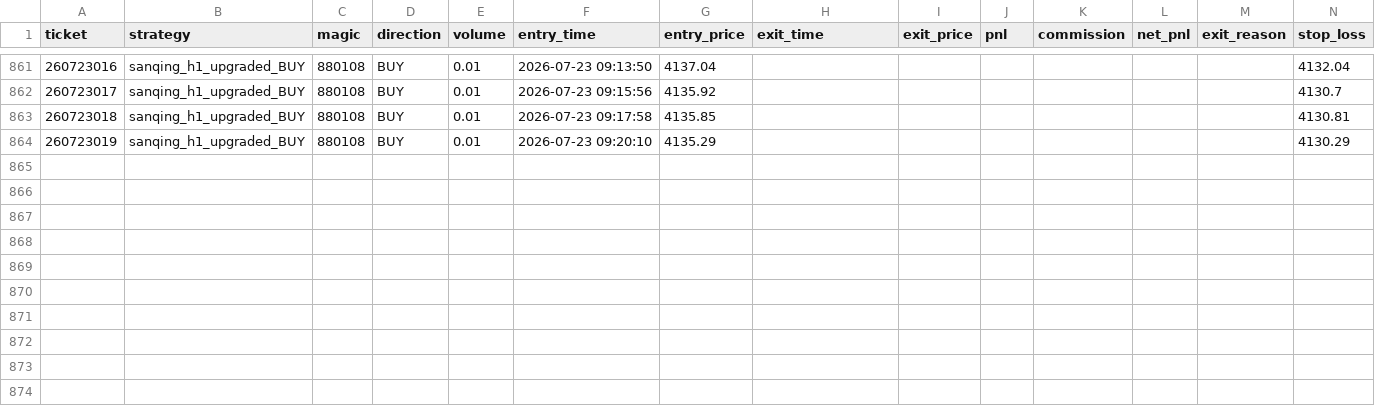
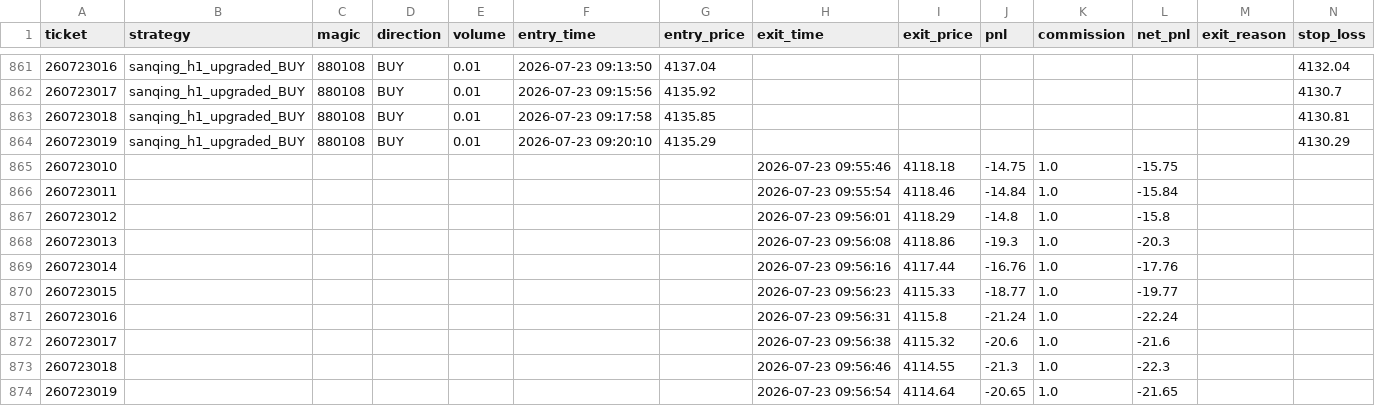
Before and after one commit to goodie1972/algoforge, a CSV file: papertest/papertest_bridge.csv, drawn as a sheet; only a part is shown, gaps mark what is left out; rows hold the shown columns only; the diff names each change by its address in the sheet, - before the commit and + after, or states it on an @@ line.

```diff
--- a/papertest/papertest_bridge.csv
+++ b/papertest/papertest_bridge.csv
+row 865: 260723010 |  |  |  |  |  |  | 2026-07-23 09:55:46 | 4118.18 | -14.75 | 1.0 | -15.75
+row 866: 260723011 |  |  |  |  |  |  | 2026-07-23 09:55:54 | 4118.46 | -14.84 | 1.0 | -15.84
+row 867: 260723012 |  |  |  |  |  |  | 2026-07-23 09:56:01 | 4118.29 | -14.8 | 1.0 | -15.8
+row 868: 260723013 |  |  |  |  |  |  | 2026-07-23 09:56:08 | 4118.86 | -19.3 | 1.0 | -20.3
+row 869: 260723014 |  |  |  |  |  |  | 2026-07-23 09:56:16 | 4117.44 | -16.76 | 1.0 | -17.76
+row 870: 260723015 |  |  |  |  |  |  | 2026-07-23 09:56:23 | 4115.33 | -18.77 | 1.0 | -19.77
+row 871: 260723016 |  |  |  |  |  |  | 2026-07-23 09:56:31 | 4115.8 | -21.24 | 1.0 | -22.24
+row 872: 260723017 |  |  |  |  |  |  | 2026-07-23 09:56:38 | 4115.32 | -20.6 | 1.0 | -21.6
+row 873: 260723018 |  |  |  |  |  |  | 2026-07-23 09:56:46 | 4114.55 | -21.3 | 1.0 | -22.3
+row 874: 260723019 |  |  |  |  |  |  | 2026-07-23 09:56:54 | 4114.64 | -20.65 | 1.0 | -21.65
```
Also changed, not shown: 1 other file.
